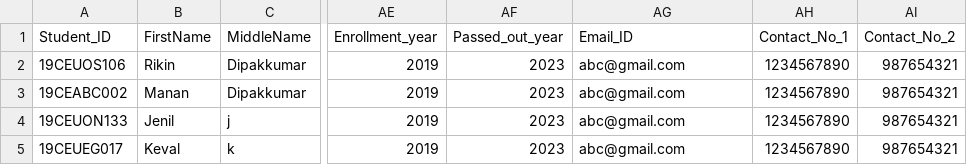
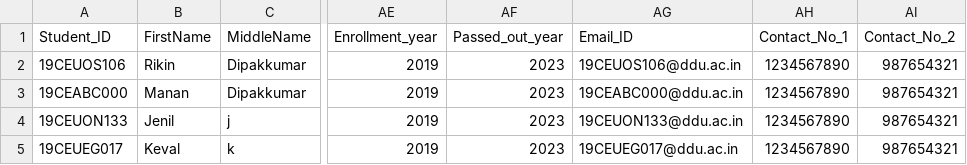
Before and after one commit to projectsddu/Placement_Portal_SDP, a CSV file: Server/public/student_details/DDU.csv, drawn as a sheet; only a part is shown, gaps mark what is left out; the diff names each change by its address in the sheet, - before the commit and + after, or states it on an @@ line.

```diff
--- a/Server/public/student_details/DDU.csv
+++ b/Server/public/student_details/DDU.csv
-AG2 (Email_ID): abc@gmail.com
+AG2 (Email_ID): 19CEUOS106@ddu.ac.in
-A3 (Student_ID): 19CEABC002
+A3 (Student_ID): 19CEABC000
-AG3 (Email_ID): abc@gmail.com
+AG3 (Email_ID): 19CEABC000@ddu.ac.in
-AG4 (Email_ID): abc@gmail.com
+AG4 (Email_ID): 19CEUON133@ddu.ac.in
-AG5 (Email_ID): abc@gmail.com
+AG5 (Email_ID): 19CEUEG017@ddu.ac.in
```
Also changed, not shown: 4 other files.
